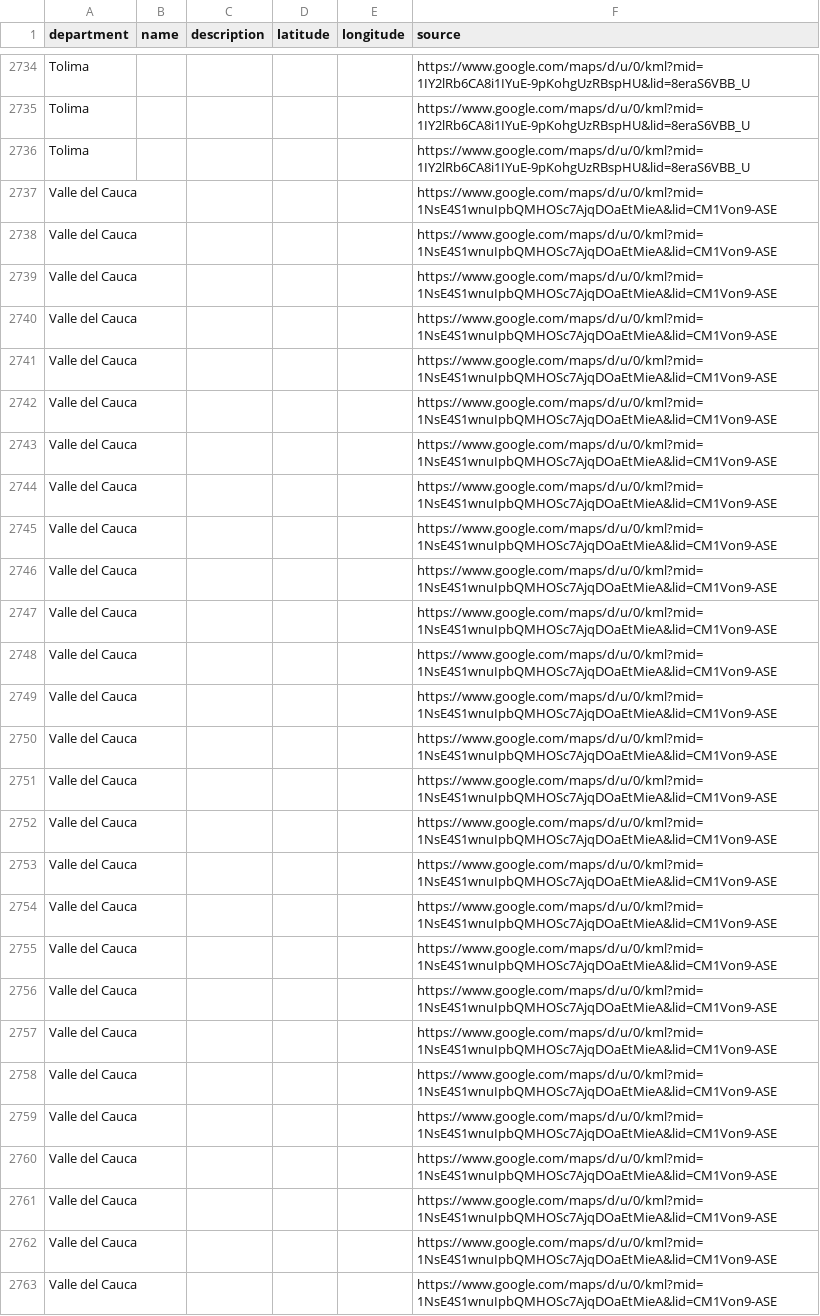
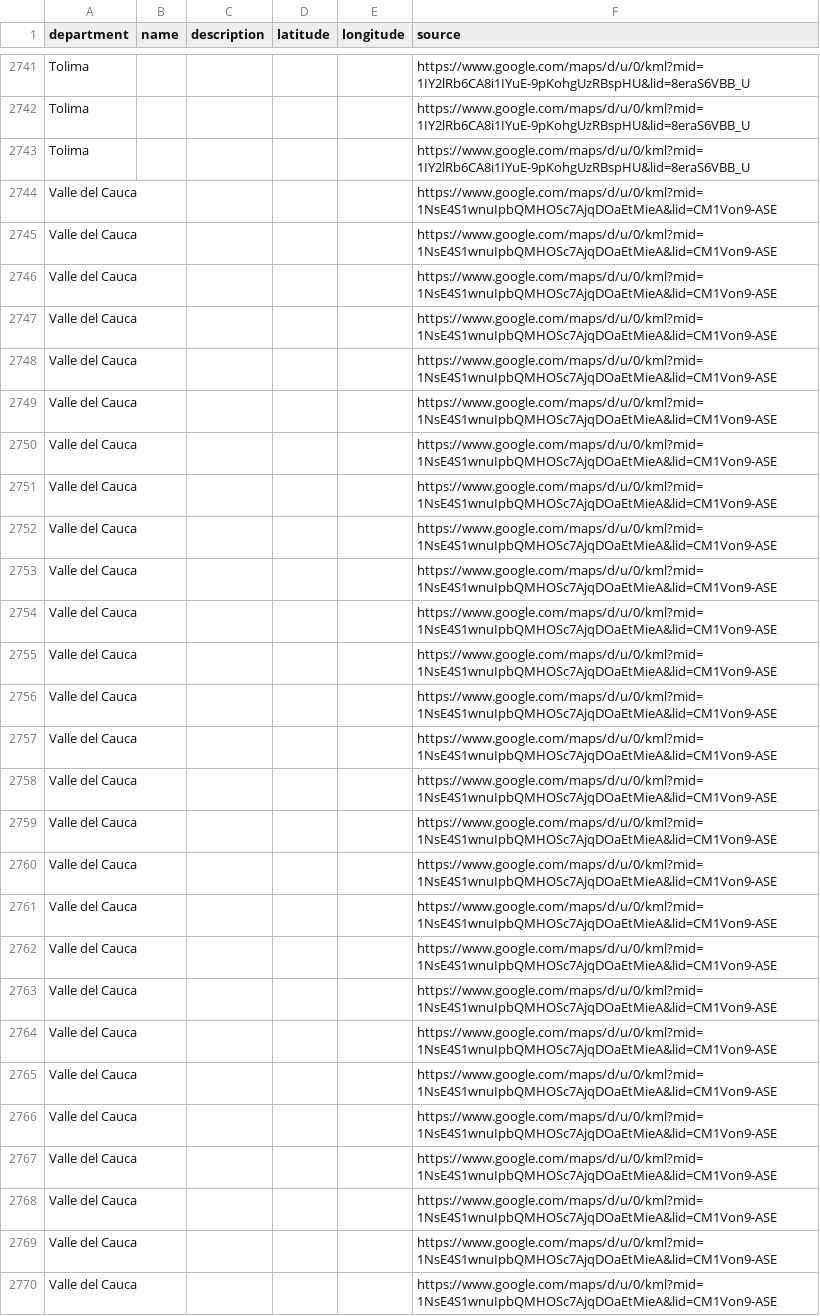
Before and after one commit to PablitoRpoM205/directorioipuc.github.io, a CSV file: congregations.csv, drawn as a sheet; only a part is shown, gaps mark what is left out; the shorter side is filled out with more unchanged rows; the diff covers the shown part only.

Commit message:
Actualizar conteo total de congregaciones de Bogotá D.C. y Valle del Cauca en department-counts.json

```diff
--- a/congregations.csv
+++ b/congregations.csv
@@ -2736,2 +2743,27 @@ Tolima,,,,,https://www.google.com/maps/d/u/0/kml?mid=1IY2lRb6CA8i1IYuE-9pKohgUzR
 Tolima,,,,,https://www.google.com/maps/d/u/0/kml?mid=1IY2lRb6CA8i1IYuE-9pKohgUzRBspHU&lid=8eraS6VBB_U
+Valle del Cauca,,,,,https://www.google.com/maps/d/u/0/kml?mid=1NsE4S1wnuIpbQMHOSc7AjqDOaEtMieA&lid=CM1Von9-ASE
+Valle del Cauca,,,,,https://www.google.com/maps/d/u/0/kml?mid=1NsE4S1wnuIpbQMHOSc7AjqDOaEtMieA&lid=CM1Von9-ASE
+Valle del Cauca,,,,,https://www.google.com/maps/d/u/0/kml?mid=1NsE4S1wnuIpbQMHOSc7AjqDOaEtMieA&lid=CM1Von9-ASE
+Valle del Cauca,,,,,https://www.google.com/maps/d/u/0/kml?mid=1NsE4S1wnuIpbQMHOSc7AjqDOaEtMieA&lid=CM1Von9-ASE
+Valle del Cauca,,,,,https://www.google.com/maps/d/u/0/kml?mid=1NsE4S1wnuIpbQMHOSc7AjqDOaEtMieA&lid=CM1Von9-ASE
+Valle del Cauca,,,,,https://www.google.com/maps/d/u/0/kml?mid=1NsE4S1wnuIpbQMHOSc7AjqDOaEtMieA&lid=CM1Von9-ASE
+Valle del Cauca,,,,,https://www.google.com/maps/d/u/0/kml?mid=1NsE4S1wnuIpbQMHOSc7AjqDOaEtMieA&lid=CM1Von9-ASE
+Valle del Cauca,,,,,https://www.google.com/maps/d/u/0/kml?mid=1NsE4S1wnuIpbQMHOSc7AjqDOaEtMieA&lid=CM1Von9-ASE
+Valle del Cauca,,,,,https://www.google.com/maps/d/u/0/kml?mid=1NsE4S1wnuIpbQMHOSc7AjqDOaEtMieA&lid=CM1Von9-ASE
+Valle del Cauca,,,,,https://www.google.com/maps/d/u/0/kml?mid=1NsE4S1wnuIpbQMHOSc7AjqDOaEtMieA&lid=CM1Von9-ASE
+Valle del Cauca,,,,,https://www.google.com/maps/d/u/0/kml?mid=1NsE4S1wnuIpbQMHOSc7AjqDOaEtMieA&lid=CM1Von9-ASE
+Valle del Cauca,,,,,https://www.google.com/maps/d/u/0/kml?mid=1NsE4S1wnuIpbQMHOSc7AjqDOaEtMieA&lid=CM1Von9-ASE
+Valle del Cauca,,,,,https://www.google.com/maps/d/u/0/kml?mid=1NsE4S1wnuIpbQMHOSc7AjqDOaEtMieA&lid=CM1Von9-ASE
+Valle del Cauca,,,,,https://www.google.com/maps/d/u/0/kml?mid=1NsE4S1wnuIpbQMHOSc7AjqDOaEtMieA&lid=CM1Von9-ASE
+Valle del Cauca,,,,,https://www.google.com/maps/d/u/0/kml?mid=1NsE4S1wnuIpbQMHOSc7AjqDOaEtMieA&lid=CM1Von9-ASE
+Valle del Cauca,,,,,https://www.google.com/maps/d/u/0/kml?mid=1NsE4S1wnuIpbQMHOSc7AjqDOaEtMieA&lid=CM1Von9-ASE
+Valle del Cauca,,,,,https://www.google.com/maps/d/u/0/kml?mid=1NsE4S1wnuIpbQMHOSc7AjqDOaEtMieA&lid=CM1Von9-ASE
+Valle del Cauca,,,,,https://www.google.com/maps/d/u/0/kml?mid=1NsE4S1wnuIpbQMHOSc7AjqDOaEtMieA&lid=CM1Von9-ASE
+Valle del Cauca,,,,,https://www.google.com/maps/d/u/0/kml?mid=1NsE4S1wnuIpbQMHOSc7AjqDOaEtMieA&lid=CM1Von9-ASE
+Valle del Cauca,,,,,https://www.google.com/maps/d/u/0/kml?mid=1NsE4S1wnuIpbQMHOSc7AjqDOaEtMieA&lid=CM1Von9-ASE
+Valle del Cauca,,,,,https://www.google.com/maps/d/u/0/kml?mid=1NsE4S1wnuIpbQMHOSc7AjqDOaEtMieA&lid=CM1Von9-ASE
+Valle del Cauca,,,,,https://www.google.com/maps/d/u/0/kml?mid=1NsE4S1wnuIpbQMHOSc7AjqDOaEtMieA&lid=CM1Von9-ASE
+Valle del Cauca,,,,,https://www.google.com/maps/d/u/0/kml?mid=1NsE4S1wnuIpbQMHOSc7AjqDOaEtMieA&lid=CM1Von9-ASE
+Valle del Cauca,,,,,https://www.google.com/maps/d/u/0/kml?mid=1NsE4S1wnuIpbQMHOSc7AjqDOaEtMieA&lid=CM1Von9-ASE
+Valle del Cauca,,,,,https://www.google.com/maps/d/u/0/kml?mid=1NsE4S1wnuIpbQMHOSc7AjqDOaEtMieA&lid=CM1Von9-ASE
 Valle del Cauca,,,,,https://www.google.com/maps/d/u/0/kml?mid=1NsE4S1wnuIpbQMHOSc7AjqDOaEtMieA&lid=CM1Von9-ASE
```
Also changed, not shown: 7 added rows elsewhere in this file, 1 other file.
